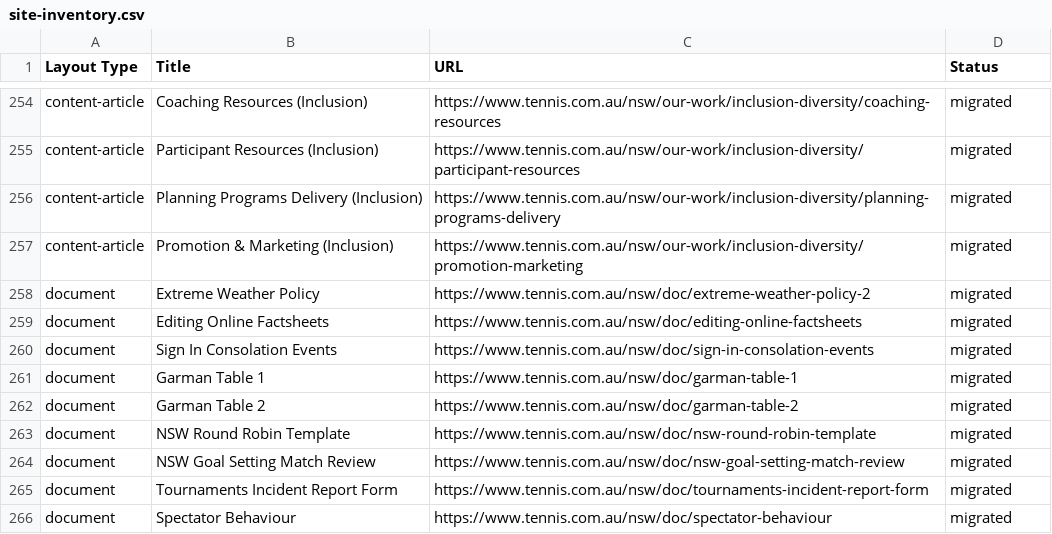
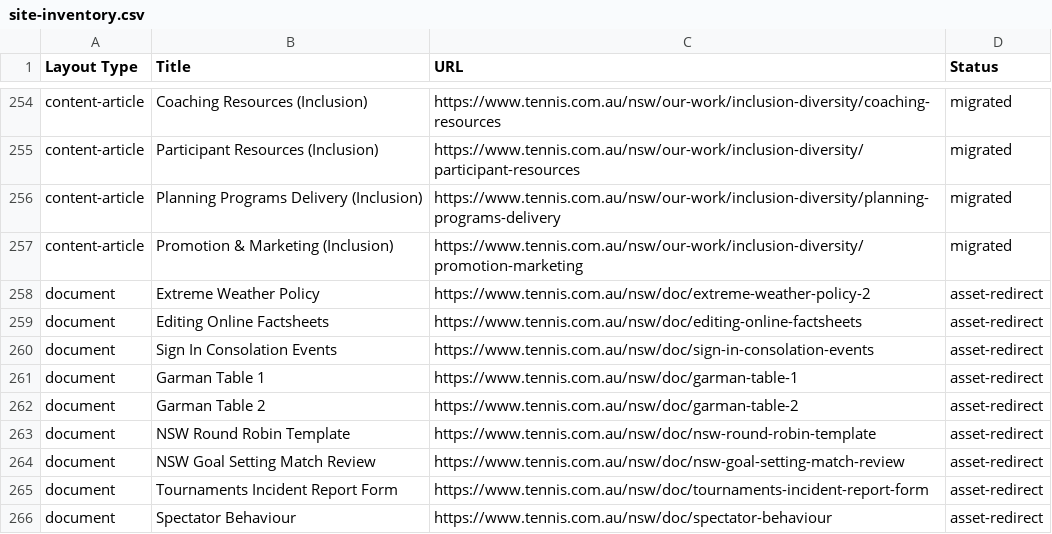
Before and after one commit to wfranksadobe/tennis-nsw, a CSV file: migration-work/site-inventory.csv, drawn as a sheet; only a part is shown, gaps mark what is left out.

```diff
--- a/migration-work/site-inventory.csv
+++ b/migration-work/site-inventory.csv
@@ -257,10 +257,10 @@ content-article,"Planning Programs Delivery (Inclusion)",https://www.tennis.com.
 content-article,"Promotion & Marketing (Inclusion)",https://www.tennis.com.au/nsw/our-work/inclusion-diversity/promotion-marketing,migrated
-document,"Extreme Weather Policy",https://www.tennis.com.au/nsw/doc/extreme-weather-policy-2,migrated
-document,"Editing Online Factsheets",https://www.tennis.com.au/nsw/doc/editing-online-factsheets,migrated
-document,"Sign In Consolation Events",https://www.tennis.com.au/nsw/doc/sign-in-consolation-events,migrated
-document,"Garman Table 1",https://www.tennis.com.au/nsw/doc/garman-table-1,migrated
-document,"Garman Table 2",https://www.tennis.com.au/nsw/doc/garman-table-2,migrated
-document,"NSW Round Robin Template",https://www.tennis.com.au/nsw/doc/nsw-round-robin-template,migrated
-document,"NSW Goal Setting Match Review",https://www.tennis.com.au/nsw/doc/nsw-goal-setting-match-review,migrated
-document,"Tournaments Incident Report Form",https://www.tennis.com.au/nsw/doc/tournaments-incident-report-form,migrated
-document,"Spectator Behaviour",https://www.tennis.com.au/nsw/doc/spectator-behaviour,migrated
+document,"Extreme Weather Policy",https://www.tennis.com.au/nsw/doc/extreme-weather-policy-2,asset-redirect
+document,"Editing Online Factsheets",https://www.tennis.com.au/nsw/doc/editing-online-factsheets,asset-redirect
+document,"Sign In Consolation Events",https://www.tennis.com.au/nsw/doc/sign-in-consolation-events,asset-redirect
+document,"Garman Table 1",https://www.tennis.com.au/nsw/doc/garman-table-1,asset-redirect
+document,"Garman Table 2",https://www.tennis.com.au/nsw/doc/garman-table-2,asset-redirect
+document,"NSW Round Robin Template",https://www.tennis.com.au/nsw/doc/nsw-round-robin-template,asset-redirect
+document,"NSW Goal Setting Match Review",https://www.tennis.com.au/nsw/doc/nsw-goal-setting-match-review,asset-redirect
+document,"Tournaments Incident Report Form",https://www.tennis.com.au/nsw/doc/tournaments-incident-report-form,asset-redirect
+document,"Spectator Behaviour",https://www.tennis.com.au/nsw/doc/spectator-behaviour,asset-redirect
```
